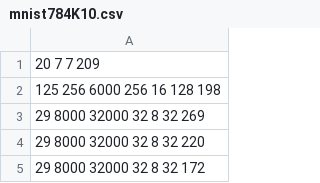
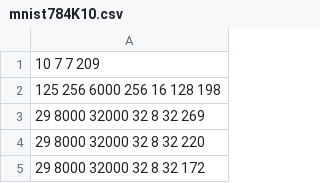
Before and after one commit to domschrei/mallob, a CSV file: instances/mnist784K10.csv, drawn as a sheet; only a part is shown.

```diff
--- a/instances/mnist784K10.csv
+++ b/instances/mnist784K10.csv
@@ -1,2 +1,2 @@
-20 7 7 209
+10 7 7 209
 125 256 6000 256 16 128 198
```
Also changed, not shown: 3 other files.
